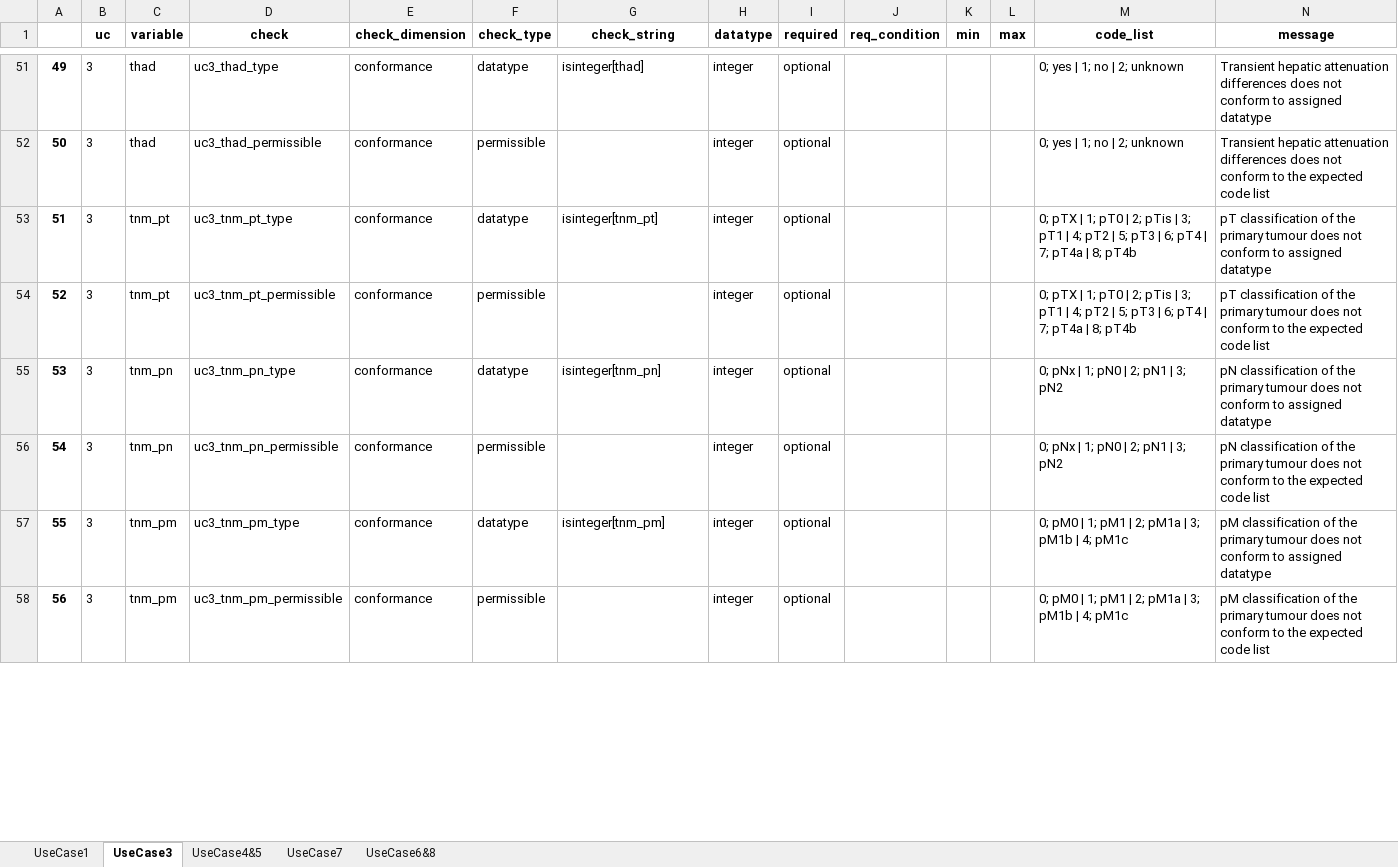
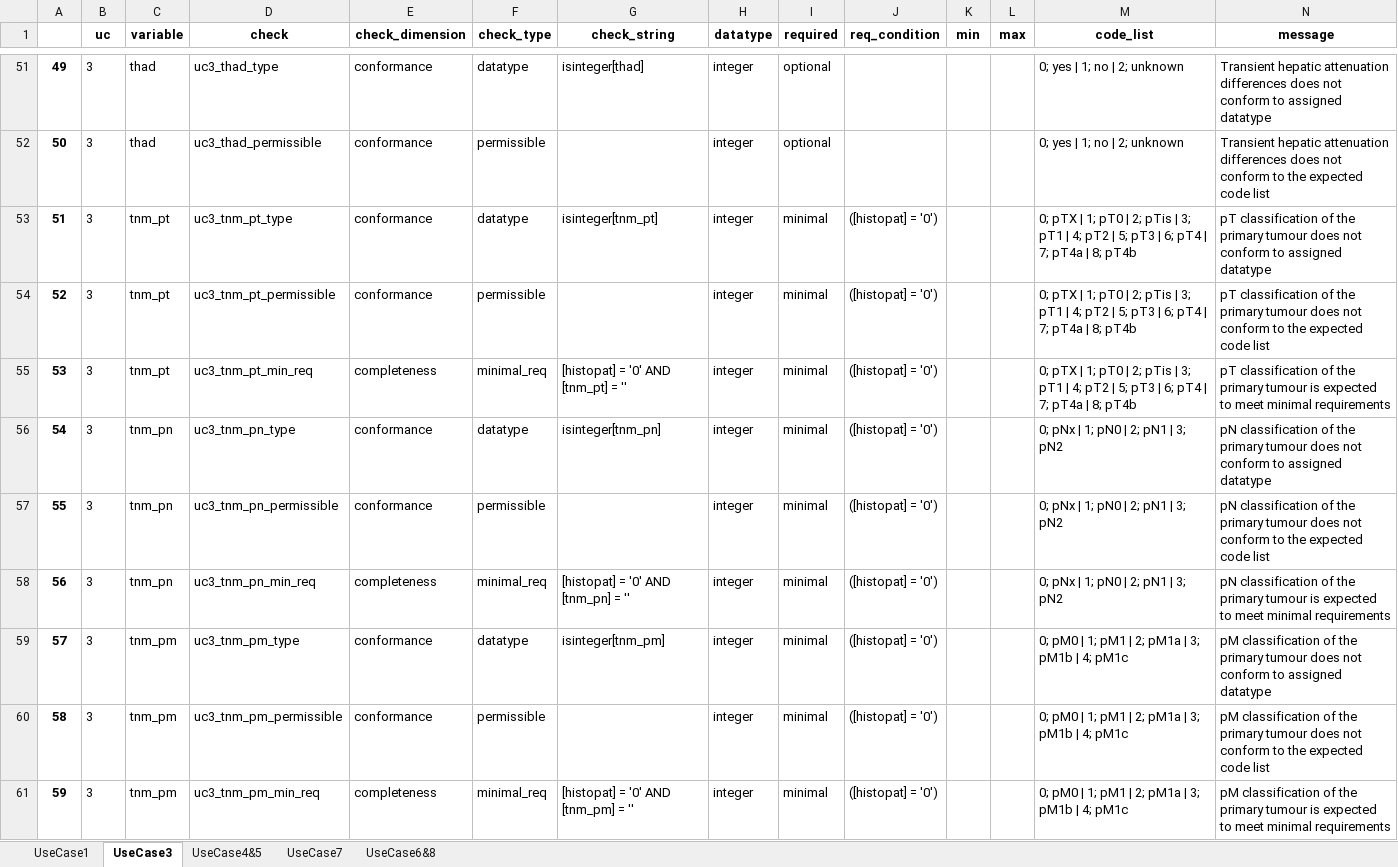
Before and after one commit to michael-rutherford/eucanimage-redcap-quality-tools, an Excel workbook: data/data_quality_rules.xlsx, sheet UseCase3, drawn as a sheet; only a part is shown, gaps mark what is left out; values as stored, in another font and other column widths than the file's, no borders; addresses are those after the commit; the diff covers the shown part only; the diff names each change by its address in the sheet, - before the commit and + after, or states it on an @@ line.

```diff
--- a/data/data_quality_rules.xlsx (sheet UseCase3)
+++ b/data/data_quality_rules.xlsx (sheet UseCase3)
-I53:I54 (required): optional
+I53:I54 (required): minimal
-J53:J54 (req_condition): (empty)
+J53:J54 (req_condition): ([histopat] = '0')
+row 55: 53 | 3 | tnm_pt | uc3_tnm_pt_min_req | completeness | minimal_req | [histopat] = '0' AND [tnm_pt] = '' | integer | minimal | ([histopat] = '0') |  |  | 0; pTX | 1; pT0 | 2; pTis | 3; pT1 | 4; pT2 | 5; pT3 | 6; pT4 | 7; pT4a | 8; pT4b | pT classification of the primary tumour is expected to meet minimal requirements
@@ column A renumbered between rows 56 and 69 @@
-I56:I57 (required): optional
+I56:I57 (required): minimal
-J56:J57 (req_condition): (empty)
+J56:J57 (req_condition): ([histopat] = '0')
+row 58: 56 | 3 | tnm_pn | uc3_tnm_pn_min_req | completeness | minimal_req | [histopat] = '0' AND [tnm_pn] = '' | integer | minimal | ([histopat] = '0') |  |  | 0; pNx | 1; pN0 | 2; pN1 | 3; pN2 | pN classification of the primary tumour is expected to meet minimal requirements
-I59:I60 (required): optional
+I59:I60 (required): minimal
-J59:J60 (req_condition): (empty)
+J59:J60 (req_condition): ([histopat] = '0')
+row 61: 59 | 3 | tnm_pm | uc3_tnm_pm_min_req | completeness | minimal_req | [histopat] = '0' AND [tnm_pm] = '' | integer | minimal | ([histopat] = '0') |  |  | 0; pM0 | 1; pM1 | 2; pM1a | 3; pM1b | 4; pM1c | pM classification of the primary tumour is expected to meet minimal requirements
```
Also changed, not shown: 3 added rows and 12 edited cells elsewhere in this sheet, sheet UseCase7, data/data_dictionary.xlsx, 9 other files.
